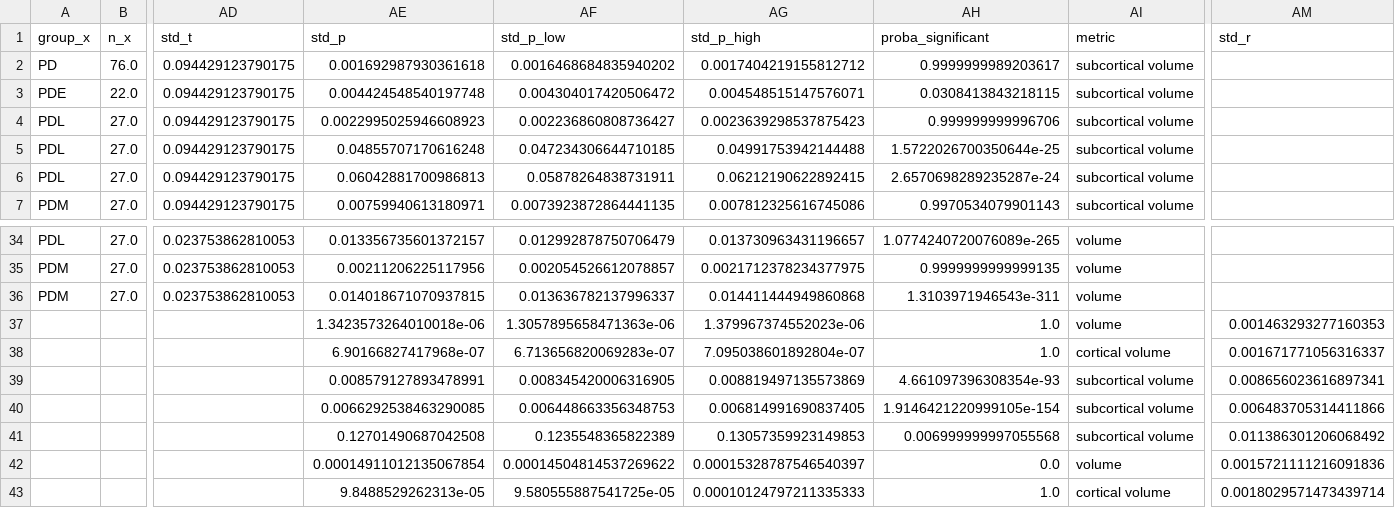
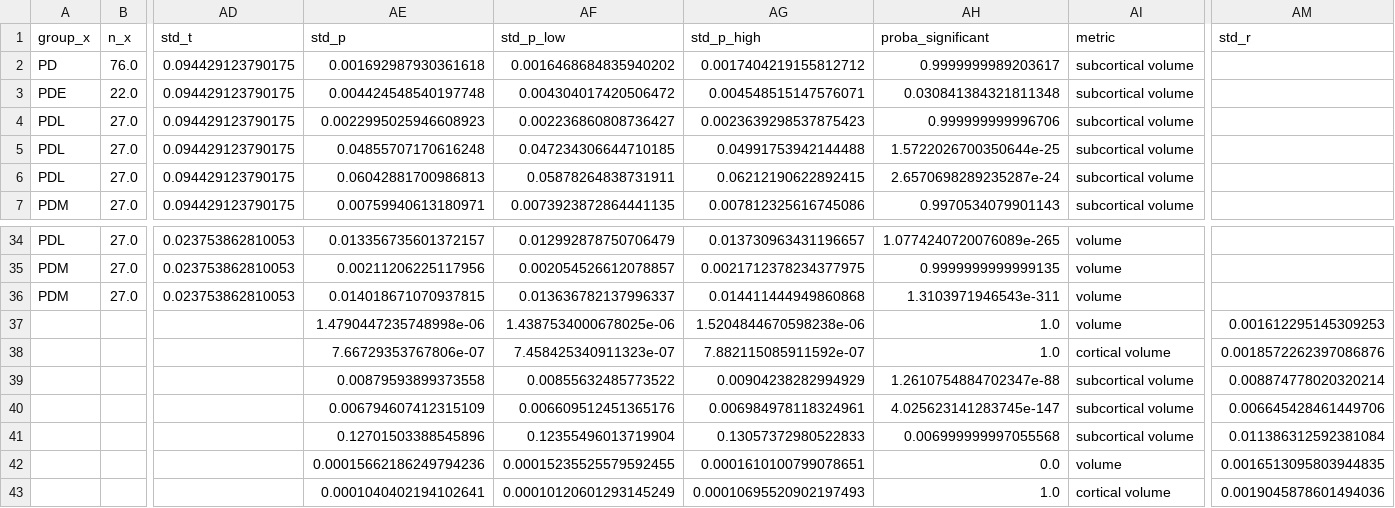
Before and after one commit to yohanchatelain/livingpark-numerical-variability, a CSV file: freesurfer-fuzzy/notebooks/papers_data/parkinson/Lewis_2015/uncertainty.csv, drawn as a sheet; only a part is shown, gaps mark what is left out; the diff covers the shown part only; the diff names each change by its address in the sheet, - before the commit and + after, or states it on an @@ line.

```diff
--- a/freesurfer-fuzzy/notebooks/papers_data/parkinson/Lewis_2015/uncertainty.csv
+++ b/freesurfer-fuzzy/notebooks/papers_data/parkinson/Lewis_2015/uncertainty.csv
-AH3 (proba_significant): 0.0308413843218115
+AH3 (proba_significant): 0.030841384321811348
-AE37 (std_p): 1.3423573264010018e-06
+AE37 (std_p): 1.4790447235748998e-06
-AF37 (std_p_low): 1.3057895658471363e-06
+AF37 (std_p_low): 1.4387534000678025e-06
-AG37 (std_p_high): 1.379967374552023e-06
+AG37 (std_p_high): 1.5204844670598238e-06
-AM37 (std_r): 0.001463293277160353
+AM37 (std_r): 0.001612295145309253
-AE38 (std_p): 6.90166827417968e-07
+AE38 (std_p): 7.66729353767806e-07
-AF38 (std_p_low): 6.713656820069283e-07
+AF38 (std_p_low): 7.458425340911323e-07
-AG38 (std_p_high): 7.095038601892804e-07
+AG38 (std_p_high): 7.882115085911592e-07
-AM38 (std_r): 0.001671771056316337
+AM38 (std_r): 0.0018572262397086876
-AE39 (std_p): 0.008579127893478991
+AE39 (std_p): 0.00879593899373558
-AF39 (std_p_low): 0.008345420006316905
+AF39 (std_p_low): 0.00855632485773522
-AG39 (std_p_high): 0.008819497135573869
+AG39 (std_p_high): 0.00904238282994929
-AH39 (proba_significant): 4.661097396308354e-93
+AH39 (proba_significant): 1.2610754884702347e-88
-AM39 (std_r): 0.008656023616897341
+AM39 (std_r): 0.008874778020320214
-AE40 (std_p): 0.0066292538463290085
+AE40 (std_p): 0.006794607412315109
-AF40 (std_p_low): 0.006448663356348753
+AF40 (std_p_low): 0.006609512451365176
-AG40 (std_p_high): 0.006814991690837405
+AG40 (std_p_high): 0.006984978118324961
-AH40 (proba_significant): 1.9146421220999105e-154
+AH40 (proba_significant): 4.025623141283745e-147
-AM40 (std_r): 0.006483705314411866
+AM40 (std_r): 0.006645428461449706
-AE41 (std_p): 0.12701490687042508
+AE41 (std_p): 0.12701503388545896
-AF41 (std_p_low): 0.1235548365822389
+AF41 (std_p_low): 0.12355496013719904
-AG41 (std_p_high): 0.13057359923149853
+AG41 (std_p_high): 0.13057372980522833
-AM41 (std_r): 0.011386301206068492
+AM41 (std_r): 0.011386312592381084
-AE42 (std_p): 0.00014911012135067854
+AE42 (std_p): 0.00015662186249794236
-AF42 (std_p_low): 0.00014504814537269622
+AF42 (std_p_low): 0.00015235525579592455
-AG42 (std_p_high): 0.00015328787546540397
+AG42 (std_p_high): 0.0001610100799078651
-AM42 (std_r): 0.0015721111216091836
+AM42 (std_r): 0.0016513095803944835
-AE43 (std_p): 9.8488529262313e-05
+AE43 (std_p): 0.0001040402194102641
-AF43 (std_p_low): 9.580555887541725e-05
+AF43 (std_p_low): 0.00010120601293145249
-AG43 (std_p_high): 0.00010124797211335333
+AG43 (std_p_high): 0.00010695520902197493
-AM43 (std_r): 0.0018029571473439714
+AM43 (std_r): 0.0019045878601494036
```
Also changed, not shown: 109 edited cells elsewhere in this file, freesurfer-fuzzy/notebooks/papers_data/alzheimer/Liu_2012/uncertainty.csv, freesurfer-fuzzy/notebooks/papers_data/parkinson/Current/uncertainty_stats.csv, 31 other files.
